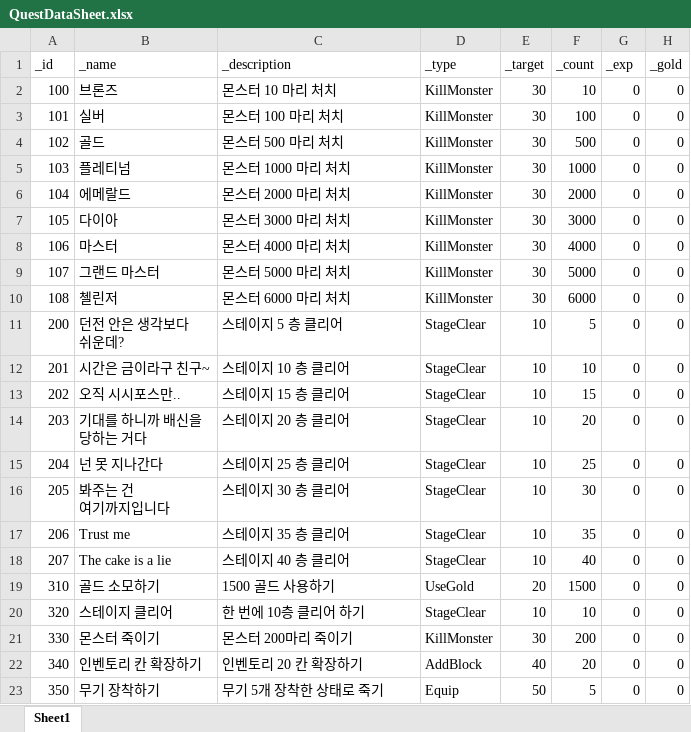
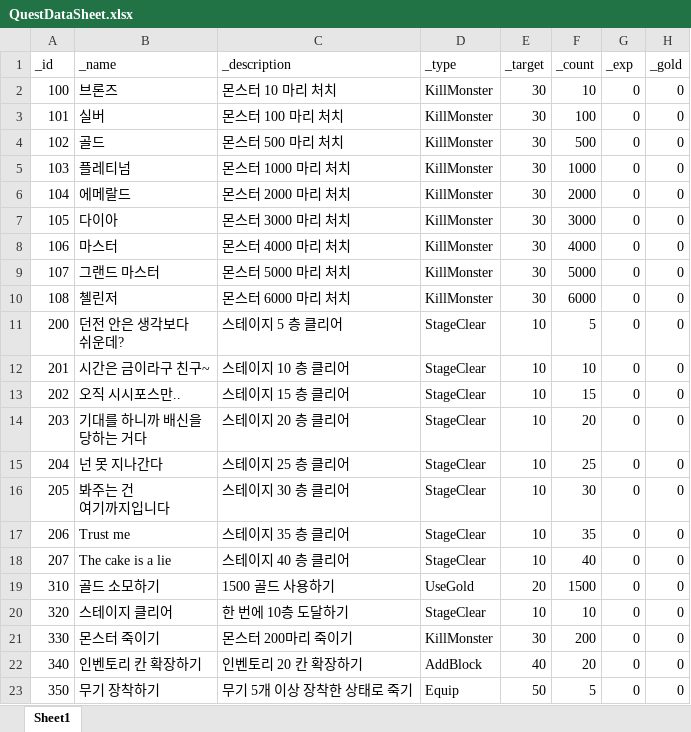
Before and after one commit to GGB97/Sisyphus_Mirror, an Excel workbook: Assets/Excel/Quest/QuestDataSheet.xlsx, sheet Sheet1, drawn as a sheet; only a part is shown; values as stored, in another font and other column widths than the file's, no borders; the diff names each change by its address in the sheet, - before the commit and + after, or states it on an @@ line.

```diff
--- a/Assets/Excel/Quest/QuestDataSheet.xlsx (sheet Sheet1)
+++ b/Assets/Excel/Quest/QuestDataSheet.xlsx (sheet Sheet1)
-C20 (_description): 한 번에 10층 클리어 하기
+C20 (_description): 한 번에 10층 도달하기
-C23 (_description): 무기 5개 장착한 상태로 죽기
+C23 (_description): 무기 5개 이상 장착한 상태로 죽기
```
Also changed, not shown: 20 other files.
